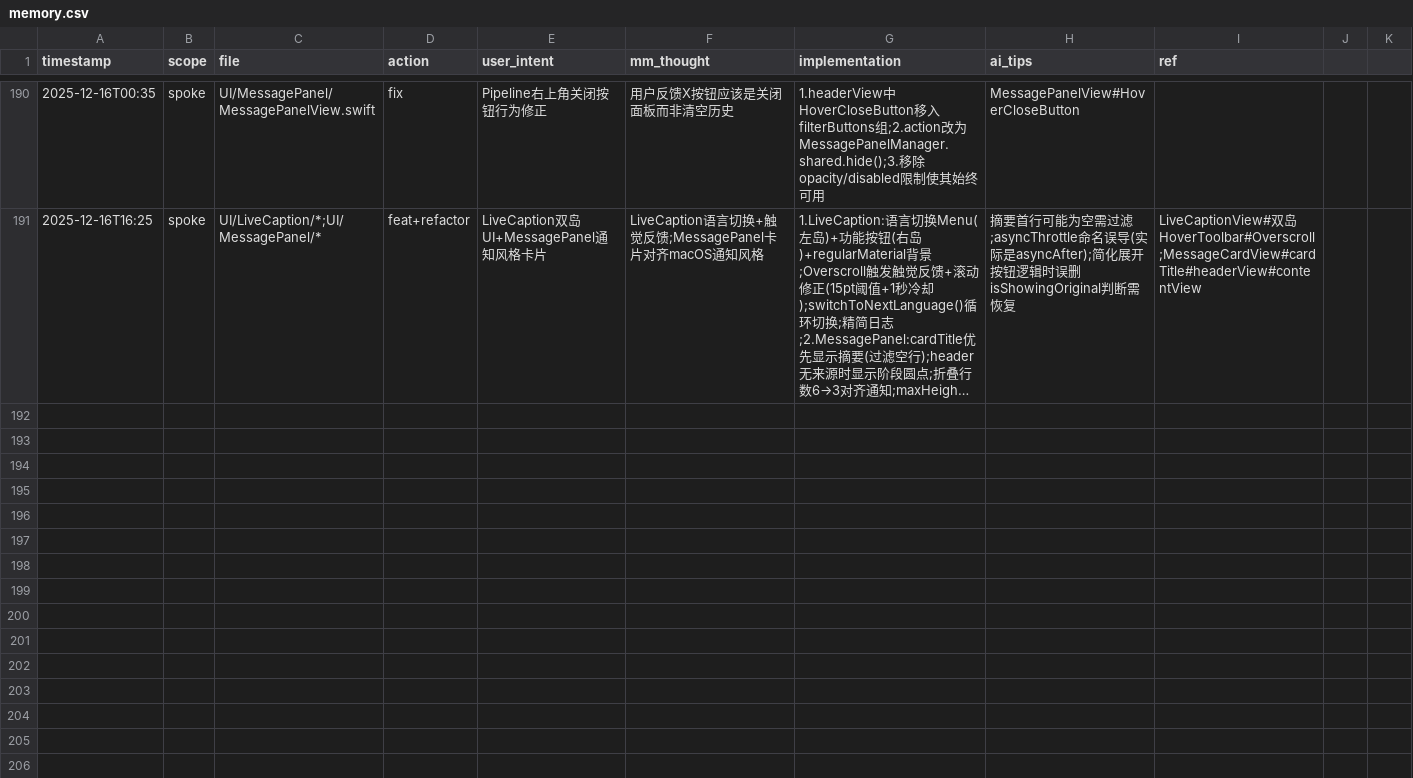
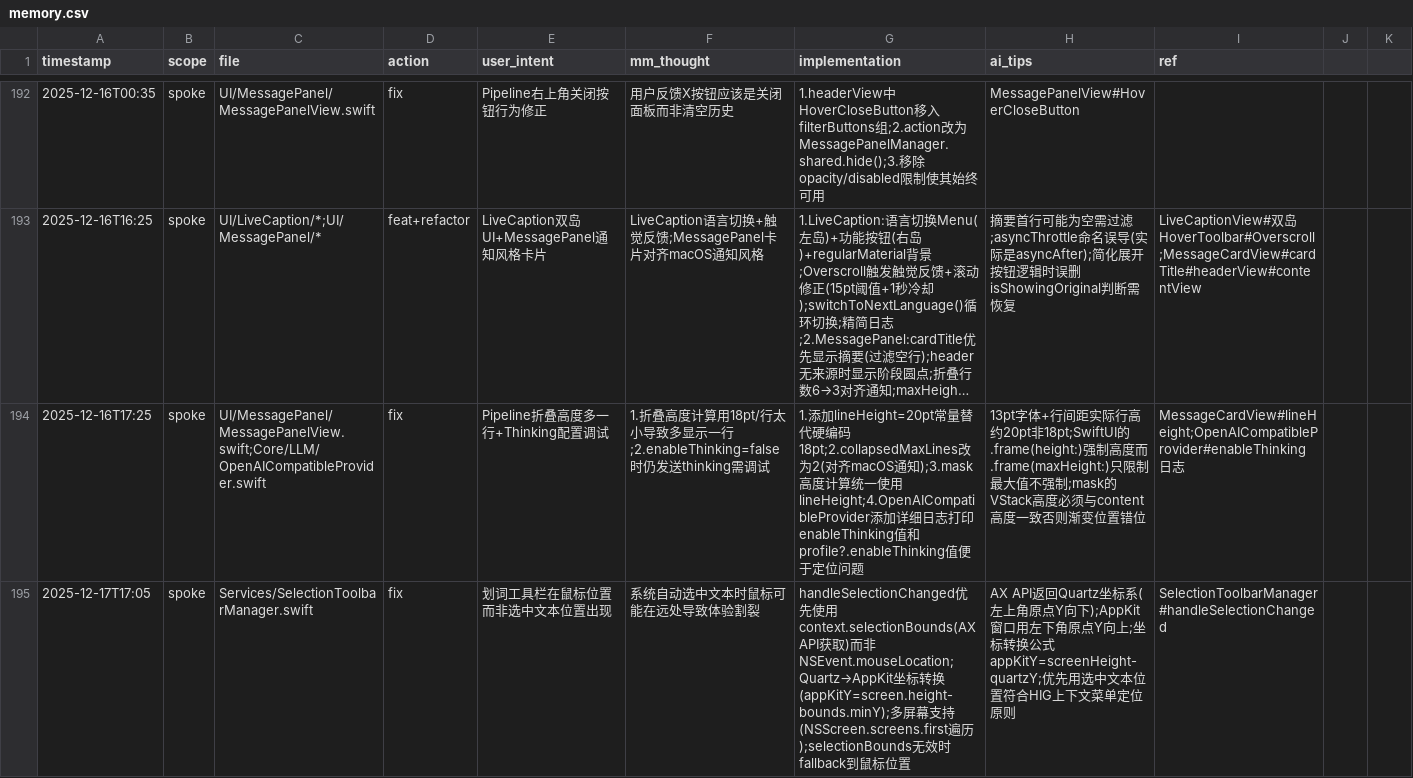
Before and after one commit to callmerio/spokeanywhere, a CSV file: docs/memo/memory.csv, drawn as a sheet; only a part is shown, gaps mark what is left out; long unchanged cells end in …; the diff covers the shown part only; the diff names each change by its address in the sheet, - before the commit and + after, or states it on an @@ line.

Commit message:
✨ feat(SelectionToolbar): 实时字幕支持选中文本工具栏
### 新功能
- 实时字幕 LiveCaptionView 支持选中文本显示工具栏
- 查词功能正常工作，词典结果原地显示
- 支持爱心收藏生词到生词本

### 修复
- 修复多屏幕环境下工具栏显示在错误屏幕的问题
- 修复点击工具栏按钮时工具栏立即消失的问题
- 修复词典结果显示后点击外部无法隐藏的问题
- 选中防抖 300ms 避免频繁触发

### 优化
- AnswerPanelView 底部操作按钮图标尺寸缩小
- MessagePanelView 折叠渐隐效果优化
- 清理调试 print 语句

```diff
--- a/docs/memo/memory.csv
+++ b/docs/memo/memory.csv
+row 194: 2025-12-16T17:25 | spoke | UI/MessagePanel/MessagePanelView.swift;Core/LLM/OpenAICompatibleProvider.swift | fix | Pipeline折叠高度多一行+Thinking配置调试 | 1.折叠高度计算用18pt/行太小导致多显示一行;2.enableThinking=false时仍发送thinking需调试 | 1.添加lineHeight=20pt常量替代硬编码18pt;2.collapsedMaxLines改为2(对齐macOS通知);3.mask高度计算统一使用lineHeight;4.OpenAICompatibleProvider添加详细日志打印enableThinking值和profile?.enableThinking值便于定位问题 | 13pt字体+行间距实际行高约20pt非18pt;SwiftUI的.frame(height:)强制高度而.frame(maxHeight:)只限制最大值不强制;mask的VStack高度必须与content高度一致否则渐变位置错位 | MessageCardView#lineHeight;OpenAICompatibleProvider#enableThinking日志
+row 195: 2025-12-17T17:05 | spoke | Services/SelectionToolbarManager.swift | fix | 划词工具栏在鼠标位置而非选中文本位置出现 | 系统自动选中文本时鼠标可能在远处导致体验割裂 | handleSelectionChanged优先使用context.selectionBounds(AX API获取)而非NSEvent.mouseLocation;Quartz→AppKit坐标转换(appKitY=screen.height-bounds.minY);多屏幕支持(NSScreen.screens.first遍历);selectionBounds无效时fallback到鼠标位置 | AX API返回Quartz坐标系(左上角原点Y向下);AppKit窗口用左下角原点Y向上;坐标转换公式appKitY=screenHeight-quartzY;优先用选中文本位置符合HIG上下文菜单定位原则 | SelectionToolbarManager#handleSelectionChanged
```
Also changed, not shown: 3 added rows elsewhere in this file, 13 other files.
